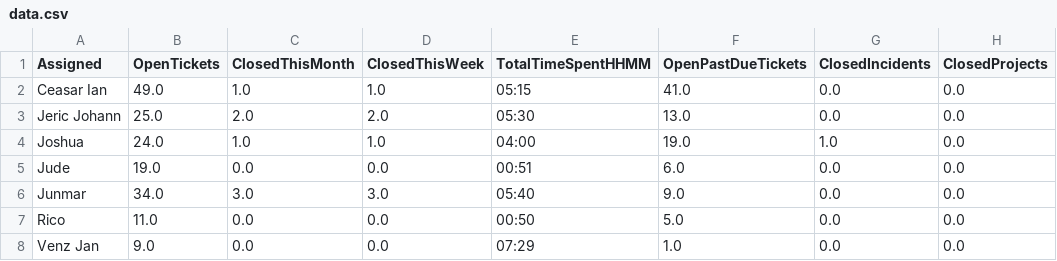
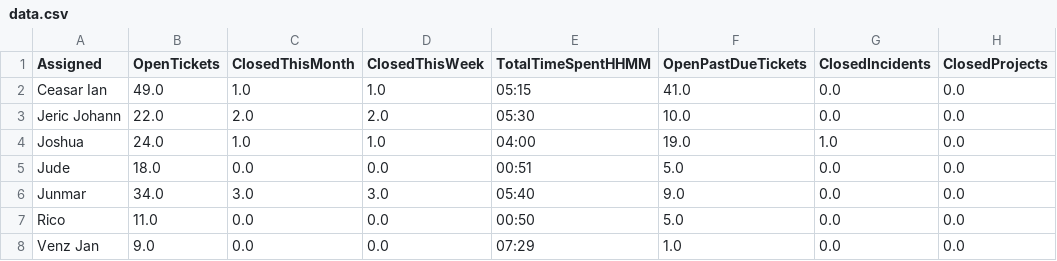
Before and after one commit to astechsupport/technical-support-data, a CSV file: data.csv, drawn as a sheet; only a part is shown; the diff names each change by its address in the sheet, - before the commit and + after, or states it on an @@ line.

```diff
--- a/data.csv
+++ b/data.csv
-B3 (OpenTickets): 25.0
+B3 (OpenTickets): 22.0
-F3 (OpenPastDueTickets): 13.0
+F3 (OpenPastDueTickets): 10.0
-B5 (OpenTickets): 19.0
+B5 (OpenTickets): 18.0
-F5 (OpenPastDueTickets): 6.0
+F5 (OpenPastDueTickets): 5.0
```
Also changed, not shown: pastdue.csv.
